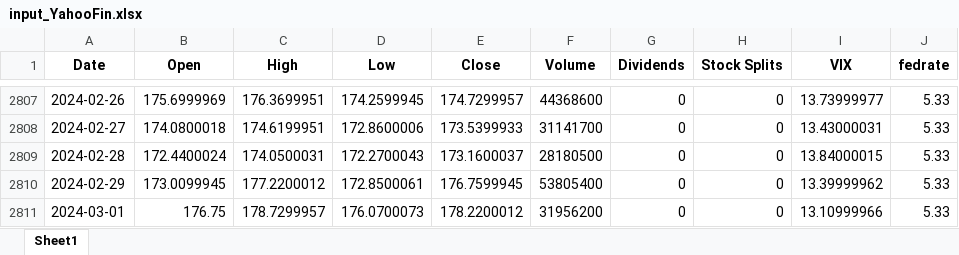
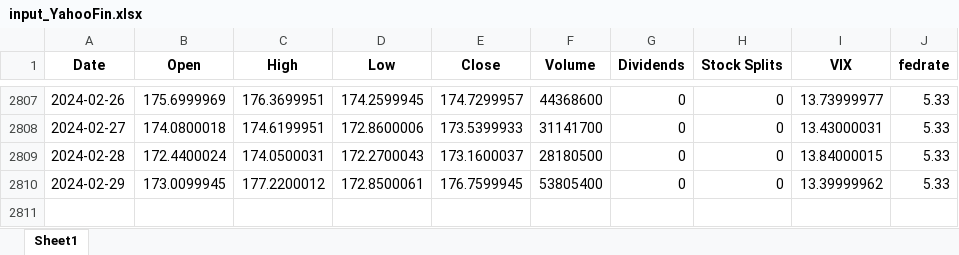
Before and after one commit to Dandata0101/mbs-Stock-signal-project, an Excel workbook: 01-data/input_YahooFin.xlsx, sheet Sheet1, drawn as a sheet; only a part is shown, gaps mark what is left out; values as stored, in another font and other column widths than the file's, no borders; the diff names each change by its address in the sheet, - before the commit and + after, or states it on an @@ line.

```diff
--- a/01-data/input_YahooFin.xlsx (sheet Sheet1)
+++ b/01-data/input_YahooFin.xlsx (sheet Sheet1)
-row 2811: 2024-03-01 | 176.75 | 178.7299957 | 176.0700073 | 178.2200012 | 31956200 | 0 | 0 | 13.10999966 | 5.33
```
Also changed, not shown: 01-data/accuracy_export.xlsx, 01-data/feature_export.xlsx, 9 other files.
